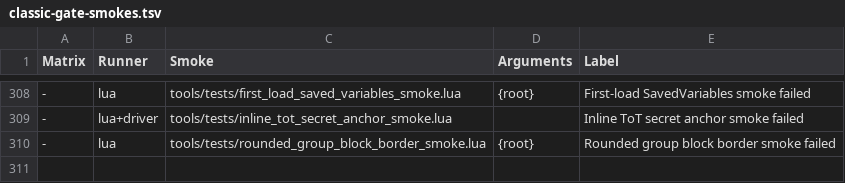
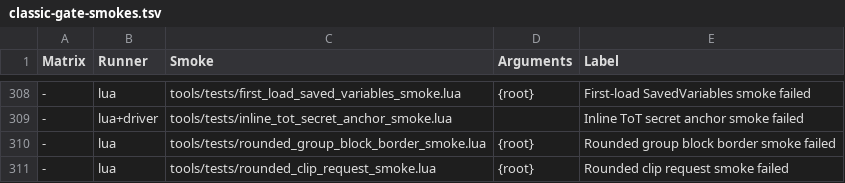
Before and after one commit to Mapkov2/MidnightSimpleUnitFrames, a TSV file: tools/classic-gate-smokes.tsv, drawn as a sheet; only a part is shown, gaps mark what is left out; the diff names each change by its address in the sheet, - before the commit and + after, or states it on an @@ line.

Commit message:
fix(rounded): keep requested clip masks across a unit frame mask refresh
Texture layers and live dispel overlays ask Rounded Frames to clip their
textures (MSUF_RoundedUF_OnDispelOverlayChanged). ApplyToUnitFrame
refreshes the unit frame masks between BeginMaskRefresh and
EndMaskRefresh, and the end removes every mask its pass did not repeat.
The clip requests were not part of that pass, so each rounded refresh (a
setting change, a profile switch, combat end) stripped the texture layer
clip until the layer was applied again.

The hook now remembers each unit frame request (weak keys) and the pass
re-masks them on the same anchor. New rounded_clip_request_smoke covers
refresh, no double mask, and rounded off and on again.

```diff
--- a/tools/classic-gate-smokes.tsv
+++ b/tools/classic-gate-smokes.tsv
+row 311: - | lua | tools/tests/rounded_clip_request_smoke.lua | {root} | Rounded clip request smoke failed
```
Also changed, not shown: 2 other files.
